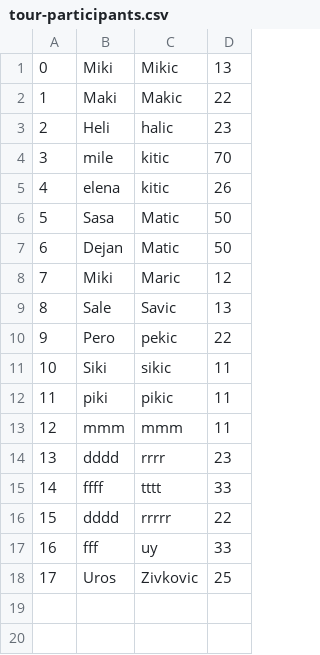
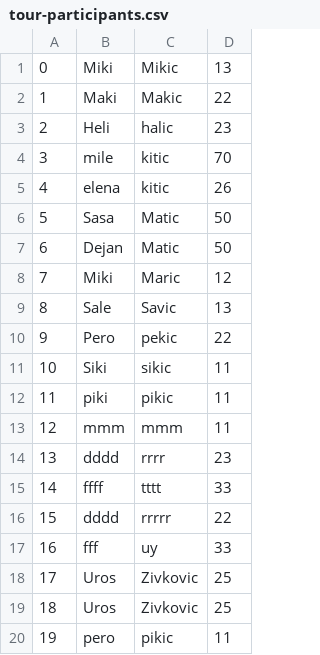
Before and after one commit to m4r1n4181/BookingApp, a CSV file: Resources/Data/tour-participants.csv, drawn as a sheet.

```diff
--- a/Resources/Data/tour-participants.csv
+++ b/Resources/Data/tour-participants.csv
@@ -18 +18,3 @@
 17|Uros|Zivkovic|25
+18|Uros|Zivkovic|25
+19|pero|pikic|11
```
Also changed, not shown: Resources/Data/tours.csv, 23 other files.
